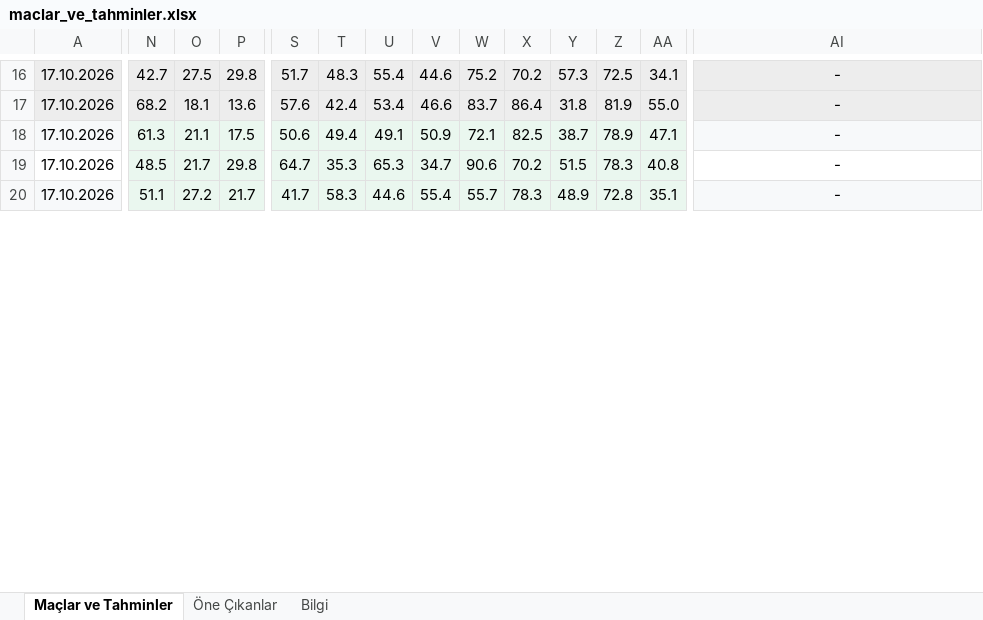
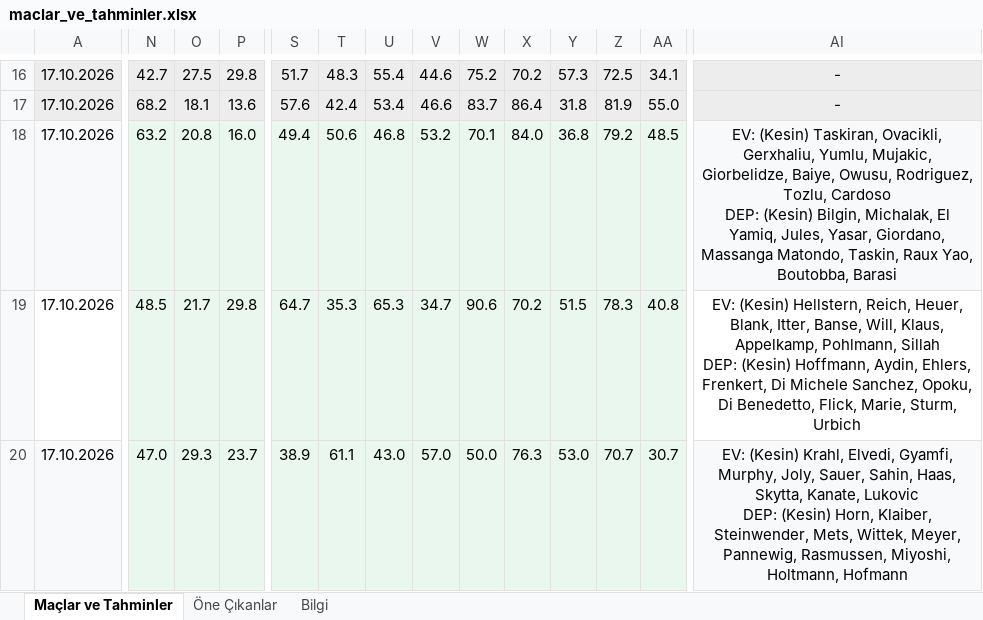
Before and after one commit to degerserranur-ops/futbol-tahmin, an Excel workbook: maclar_ve_tahminler.xlsx, sheet Maçlar ve Tahminler, drawn as a sheet; only a part is shown, gaps mark what is left out; values as stored, in another font and other column widths than the file's, no borders; ↵ is a line break in a cell; the diff covers the shown part only; the diff names each change by its address in the sheet, - before the commit and + after, or states it on an @@ line.

```diff
--- a/maclar_ve_tahminler.xlsx (sheet Maçlar ve Tahminler)
+++ b/maclar_ve_tahminler.xlsx (sheet Maçlar ve Tahminler)
-N18: 61.3
+N18: 63.2
-O18: 21.1
+O18: 20.8
-P18: 17.5
+P18: 16.0
-S18: 50.6
+S18: 49.4
-T18: 49.4
+T18: 50.6
-U18: 49.1
+U18: 46.8
-V18: 50.9
+V18: 53.2
-W18: 72.1
+W18: 70.1
-X18: 82.5
+X18: 84.0
-Y18: 38.7
+Y18: 36.8
-Z18: 78.9
+Z18: 79.2
-AA18: 47.1
+AA18: 48.5
-AI18: -
+AI18: EV: (Kesin) Taskiran, Ovacikli, Gerxhaliu, Yumlu, Mujakic, Giorbelidze, Baiye, Owusu, Rodriguez, Tozlu, Cardoso ↵ DEP: (Kesin) Bilgin, Michalak, El Yamiq, Jules, Yasar, Giordano, Massanga Matondo, Taskin, Raux Yao, Boutobba, Barasi
-AI19: -
+AI19: EV: (Kesin) Hellstern, Reich, Heuer, Blank, Itter, Banse, Will, Klaus, Appelkamp, Pohlmann, Sillah ↵ DEP: (Kesin) Hoffmann, Aydin, Ehlers, Frenkert, Di Michele Sanchez, Opoku, Di Benedetto, Flick, Marie, Sturm, Urbich
-N20: 51.1
+N20: 47.0
-O20: 27.2
+O20: 29.3
-P20: 21.7
+P20: 23.7
-S20: 41.7
+S20: 38.9
-T20: 58.3
+T20: 61.1
-U20: 44.6
+U20: 43.0
-V20: 55.4
+V20: 57.0
-W20: 55.7
+W20: 50.0
-X20: 78.3
+X20: 76.3
-Y20: 48.9
+Y20: 53.0
-Z20: 72.8
+Z20: 70.7
-AA20: 35.1
+AA20: 30.7
-AI20: -
+AI20: EV: (Kesin) Krahl, Elvedi, Gyamfi, Murphy, Joly, Sauer, Sahin, Haas, Skytta, Kanate, Lukovic ↵ DEP: (Kesin) Horn, Klaiber, Steinwender, Mets, Wittek, Meyer, Pannewig, Rasmussen, Miyoshi, Holtmann, Hofmann
```
Also changed, not shown: 87 edited cells elsewhere in this sheet, sheet Öne Çıkanlar, sheet Bilgi.
